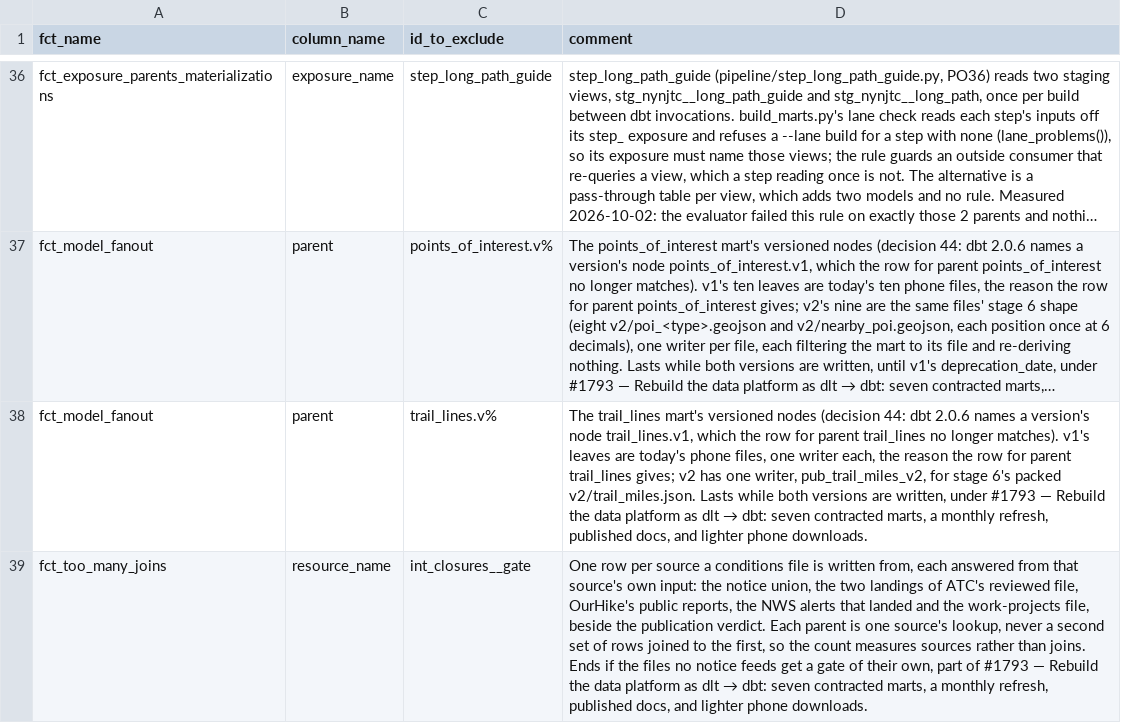
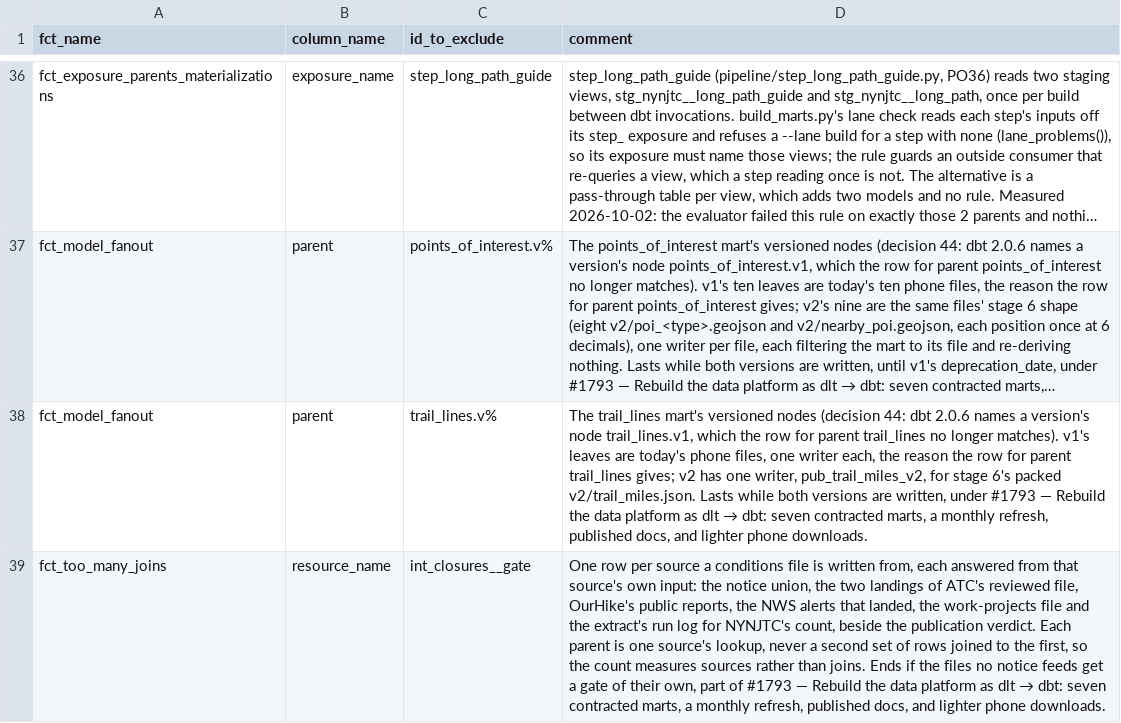
Before and after one commit to OurHike/OurHike, a CSV file: pipeline/dbt/seeds/dbt_project_evaluator_exceptions.csv, drawn as a sheet; only a part is shown, gaps mark what is left out; long unchanged cells end in …; the diff names each change by its address in the sheet, - before the commit and + after, or states it on an @@ line.

```diff
--- a/pipeline/dbt/seeds/dbt_project_evaluator_exceptions.csv
+++ b/pipeline/dbt/seeds/dbt_project_evaluator_exceptions.csv
-D39 (comment): …alerts that landed and the work-projects file, beside the…
+D39 (comment): …alerts that landed, the work-projects file and the extract's run log for NYNJTC's count, beside the…
```
Also changed, not shown: 6 other files.
